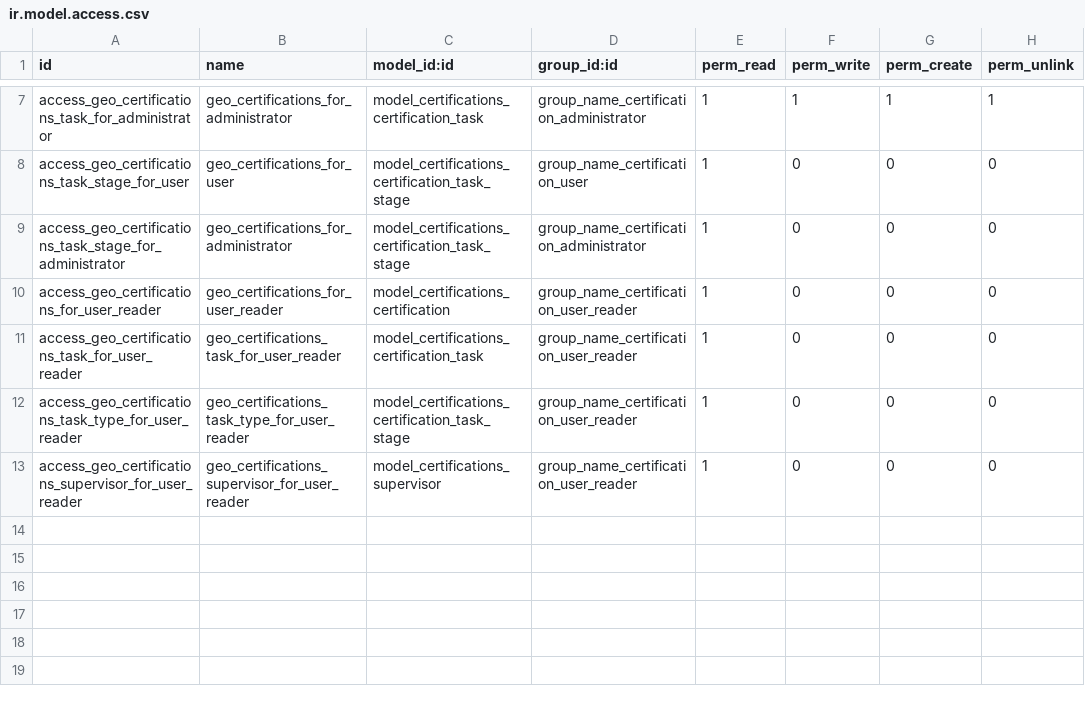
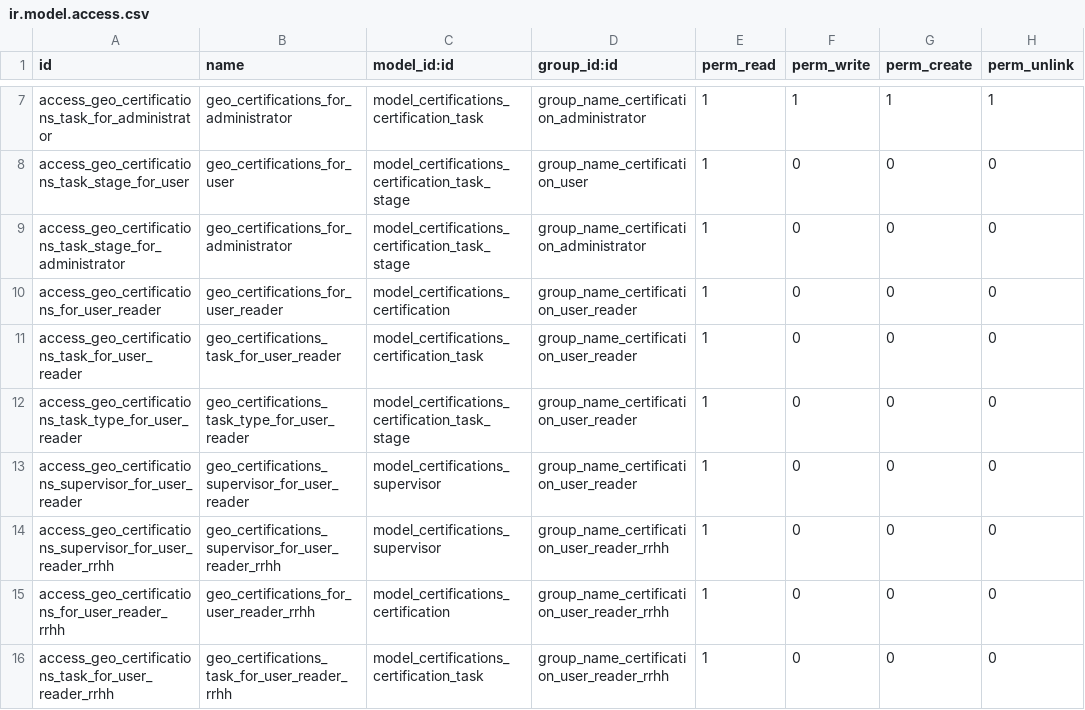
Before and after one commit to Route-it/geo-addons, a CSV file: geo_certifications/security/ir.model.access.csv, drawn as a sheet; only a part is shown, gaps mark what is left out; the diff names each change by its address in the sheet, - before the commit and + after, or states it on an @@ line.

Commit message:
correccion en permisos de rrhh

```diff
--- a/geo_certifications/security/ir.model.access.csv
+++ b/geo_certifications/security/ir.model.access.csv
+row 14: access_geo_certifications_supervisor_for_user_reader_rrhh | geo_certifications_supervisor_for_user_reader_rrhh | model_certifications_supervisor | group_name_certification_user_reader_rrhh | 1 | 0 | 0 | 0
+row 15: access_geo_certifications_for_user_reader_rrhh | geo_certifications_for_user_reader_rrhh | model_certifications_certification | group_name_certification_user_reader_rrhh | 1 | 0 | 0 | 0
+row 16: access_geo_certifications_task_for_user_reader_rrhh | geo_certifications_task_for_user_reader_rrhh | model_certifications_certification_task | group_name_certification_user_reader_rrhh | 1 | 0 | 0 | 0
```
Also changed, not shown: 3 other files.
